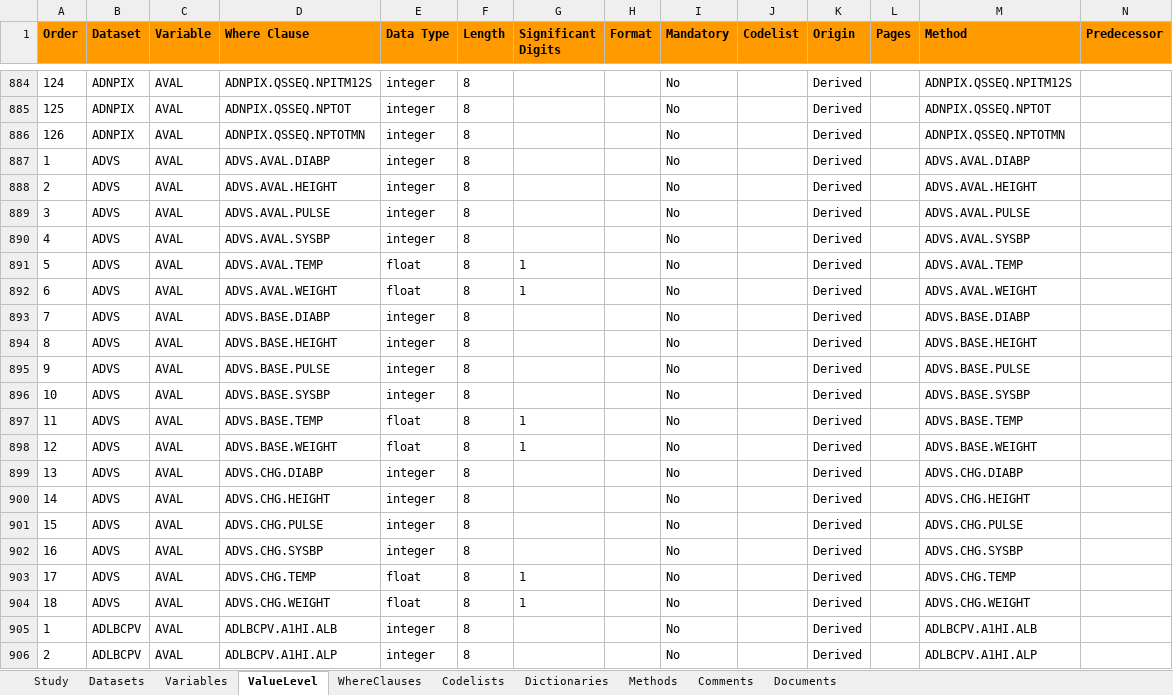
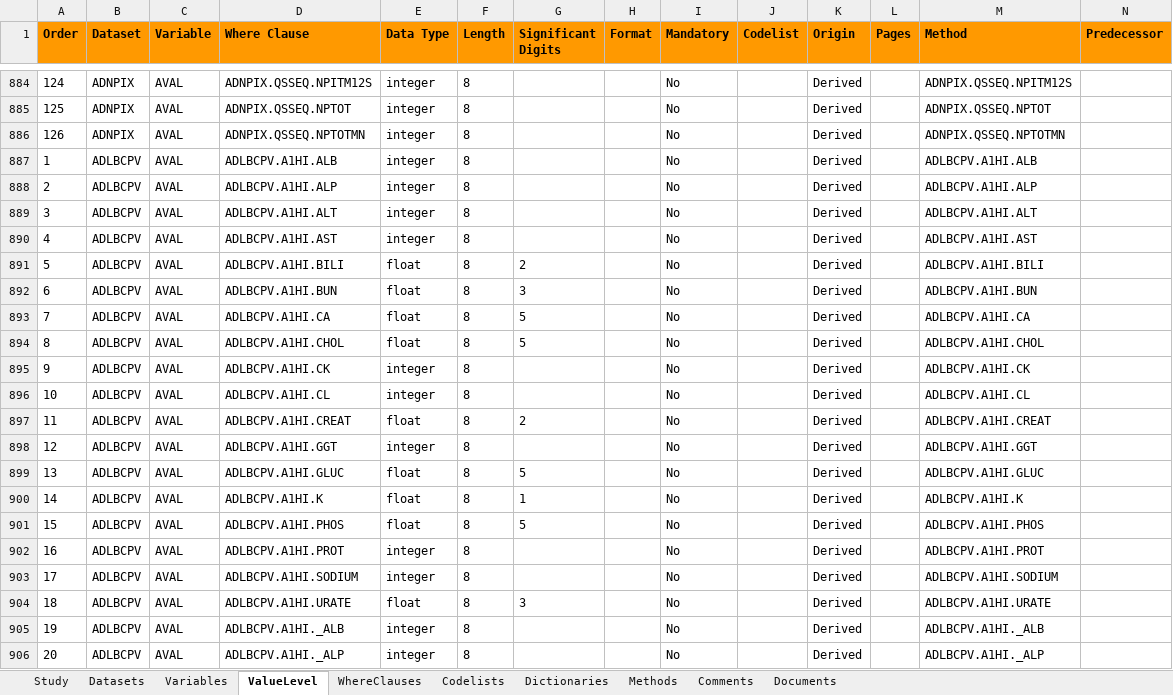
Before and after one commit to mtandp/TestDataFactory, an Excel workbook: Updated/SpecADaM_CDISCPILOT01_define2.xlsx, sheet ValueLevel, drawn as a sheet; only a part is shown, gaps mark what is left out; the shorter side is filled out with more unchanged rows; values as stored, in another font and other column widths than the file's, no borders; rows hold the shown columns only; the diff names each change by its address in the sheet, - before the commit and + after, or states it on an @@ line.

Commit message:
removed VLM for AVAL for ADVS, cleanup and is now ready for final review

```diff
--- a/Updated/SpecADaM_CDISCPILOT01_define2.xlsx (sheet ValueLevel)
+++ b/Updated/SpecADaM_CDISCPILOT01_define2.xlsx (sheet ValueLevel)
-row 887: 1 | ADVS | AVAL | ADVS.AVAL.DIABP | integer | 8 |  |  | No |  | Derived |  | ADVS.AVAL.DIABP
-row 888: 2 | ADVS | AVAL | ADVS.AVAL.HEIGHT | integer | 8 |  |  | No |  | Derived |  | ADVS.AVAL.HEIGHT
-row 889: 3 | ADVS | AVAL | ADVS.AVAL.PULSE | integer | 8 |  |  | No |  | Derived |  | ADVS.AVAL.PULSE
-row 890: 4 | ADVS | AVAL | ADVS.AVAL.SYSBP | integer | 8 |  |  | No |  | Derived |  | ADVS.AVAL.SYSBP
-row 891: 5 | ADVS | AVAL | ADVS.AVAL.TEMP | float | 8 | 1 |  | No |  | Derived |  | ADVS.AVAL.TEMP
-row 892: 6 | ADVS | AVAL | ADVS.AVAL.WEIGHT | float | 8 | 1 |  | No |  | Derived |  | ADVS.AVAL.WEIGHT
-row 893: 7 | ADVS | AVAL | ADVS.BASE.DIABP | integer | 8 |  |  | No |  | Derived |  | ADVS.BASE.DIABP
-row 894: 8 | ADVS | AVAL | ADVS.BASE.HEIGHT | integer | 8 |  |  | No |  | Derived |  | ADVS.BASE.HEIGHT
-row 895: 9 | ADVS | AVAL | ADVS.BASE.PULSE | integer | 8 |  |  | No |  | Derived |  | ADVS.BASE.PULSE
-row 896: 10 | ADVS | AVAL | ADVS.BASE.SYSBP | integer | 8 |  |  | No |  | Derived |  | ADVS.BASE.SYSBP
-row 897: 11 | ADVS | AVAL | ADVS.BASE.TEMP | float | 8 | 1 |  | No |  | Derived |  | ADVS.BASE.TEMP
-row 898: 12 | ADVS | AVAL | ADVS.BASE.WEIGHT | float | 8 | 1 |  | No |  | Derived |  | ADVS.BASE.WEIGHT
-row 899: 13 | ADVS | AVAL | ADVS.CHG.DIABP | integer | 8 |  |  | No |  | Derived |  | ADVS.CHG.DIABP
-row 900: 14 | ADVS | AVAL | ADVS.CHG.HEIGHT | integer | 8 |  |  | No |  | Derived |  | ADVS.CHG.HEIGHT
-row 901: 15 | ADVS | AVAL | ADVS.CHG.PULSE | integer | 8 |  |  | No |  | Derived |  | ADVS.CHG.PULSE
-row 902: 16 | ADVS | AVAL | ADVS.CHG.SYSBP | integer | 8 |  |  | No |  | Derived |  | ADVS.CHG.SYSBP
-row 903: 17 | ADVS | AVAL | ADVS.CHG.TEMP | float | 8 | 1 |  | No |  | Derived |  | ADVS.CHG.TEMP
-row 904: 18 | ADVS | AVAL | ADVS.CHG.WEIGHT | float | 8 | 1 |  | No |  | Derived |  | ADVS.CHG.WEIGHT
```
Also changed, not shown: 3 other files.
